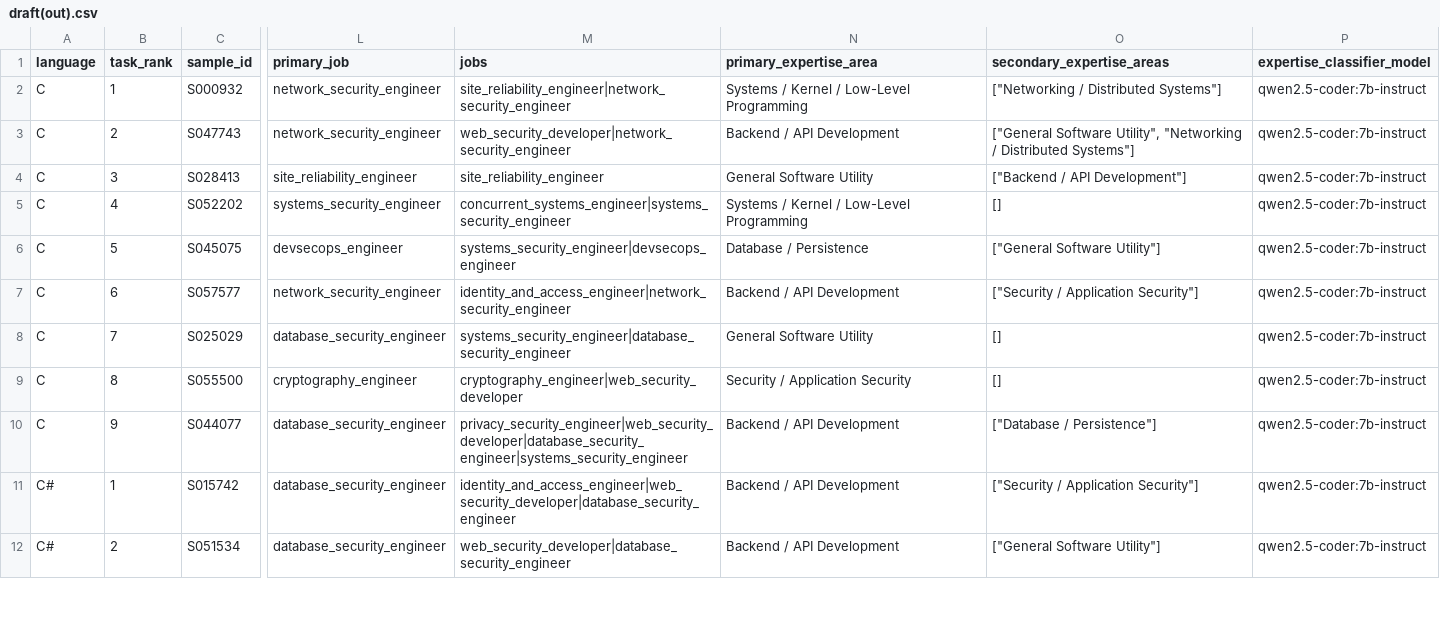
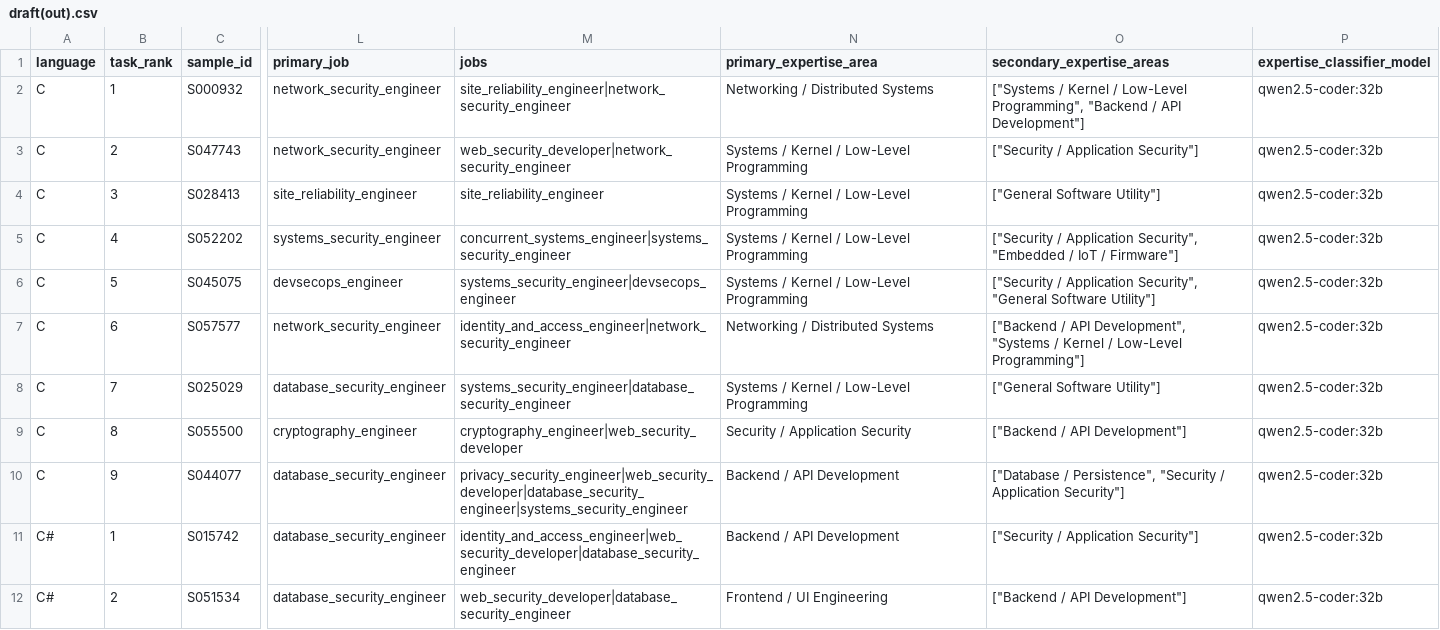
Before and after one commit to SudoKudo/RepairAudit, a CSV file: tools/domain_classification/draft(out).csv, drawn as a sheet; only a part is shown, gaps mark what is left out; the diff covers the shown part only; the diff names each change by its address in the sheet, - before the commit and + after, or states it on an @@ line.

Commit message:
latest run results

```diff
--- a/tools/domain_classification/draft(out).csv
+++ b/tools/domain_classification/draft(out).csv
-N2 (primary_expertise_area): Systems / Kernel / Low-Level Programming
+N2 (primary_expertise_area): Networking / Distributed Systems
-O2 (secondary_expertise_areas): ["Networking / Distributed Systems"]
+O2 (secondary_expertise_areas): ["Systems / Kernel / Low-Level Programming", "Backend / API Development"]
-P2:P12 (expertise_classifier_model): qwen2.5-coder:7b-instruct
+P2:P12 (expertise_classifier_model): qwen2.5-coder:32b
-N3 (primary_expertise_area): Backend / API Development
+N3 (primary_expertise_area): Systems / Kernel / Low-Level Programming
-O3 (secondary_expertise_areas): ["General Software Utility", "Networking / Distributed Systems"]
+O3 (secondary_expertise_areas): ["Security / Application Security"]
-N4 (primary_expertise_area): General Software Utility
+N4 (primary_expertise_area): Systems / Kernel / Low-Level Programming
-O4 (secondary_expertise_areas): ["Backend / API Development"]
+O4 (secondary_expertise_areas): ["General Software Utility"]
-O5 (secondary_expertise_areas): []
+O5 (secondary_expertise_areas): ["Security / Application Security", "Embedded / IoT / Firmware"]
-N6 (primary_expertise_area): Database / Persistence
+N6 (primary_expertise_area): Systems / Kernel / Low-Level Programming
-O6 (secondary_expertise_areas): ["General Software Utility"]
+O6 (secondary_expertise_areas): ["Security / Application Security", "General Software Utility"]
-N7 (primary_expertise_area): Backend / API Development
+N7 (primary_expertise_area): Networking / Distributed Systems
-O7 (secondary_expertise_areas): ["Security / Application Security"]
+O7 (secondary_expertise_areas): ["Backend / API Development", "Systems / Kernel / Low-Level Programming"]
-N8 (primary_expertise_area): General Software Utility
+N8 (primary_expertise_area): Systems / Kernel / Low-Level Programming
-O8 (secondary_expertise_areas): []
+O8 (secondary_expertise_areas): ["General Software Utility"]
-O9 (secondary_expertise_areas): []
+O9 (secondary_expertise_areas): ["Backend / API Development"]
-O10 (secondary_expertise_areas): ["Database / Persistence"]
+O10 (secondary_expertise_areas): ["Database / Persistence", "Security / Application Security"]
-N12 (primary_expertise_area): Backend / API Development
+N12 (primary_expertise_area): Frontend / UI Engineering
-O12 (secondary_expertise_areas): ["General Software Utility"]
+O12 (secondary_expertise_areas): ["Backend / API Development"]
```
Also changed, not shown: 172 edited cells elsewhere in this file.
